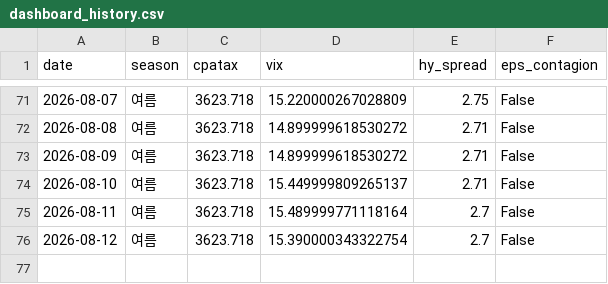
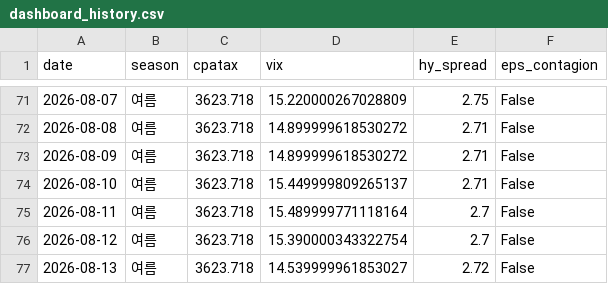
Before and after one commit to hyobot/niceweather, a CSV file: data/dashboard_history.csv, drawn as a sheet; only a part is shown, gaps mark what is left out; the diff names each change by its address in the sheet, - before the commit and + after, or states it on an @@ line.

```diff
--- a/data/dashboard_history.csv
+++ b/data/dashboard_history.csv
+row 77: 2026-08-13 | 여름 | 3623.718 | 14.539999961853027 | 2.72 | False
```
Also changed, not shown: data/market_history.csv.
